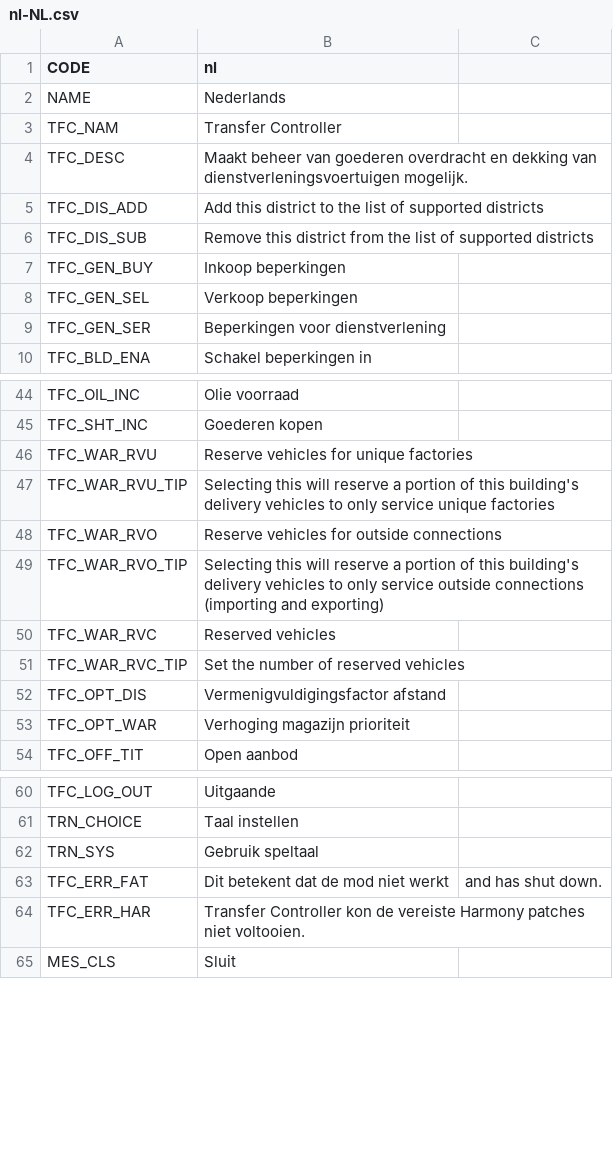
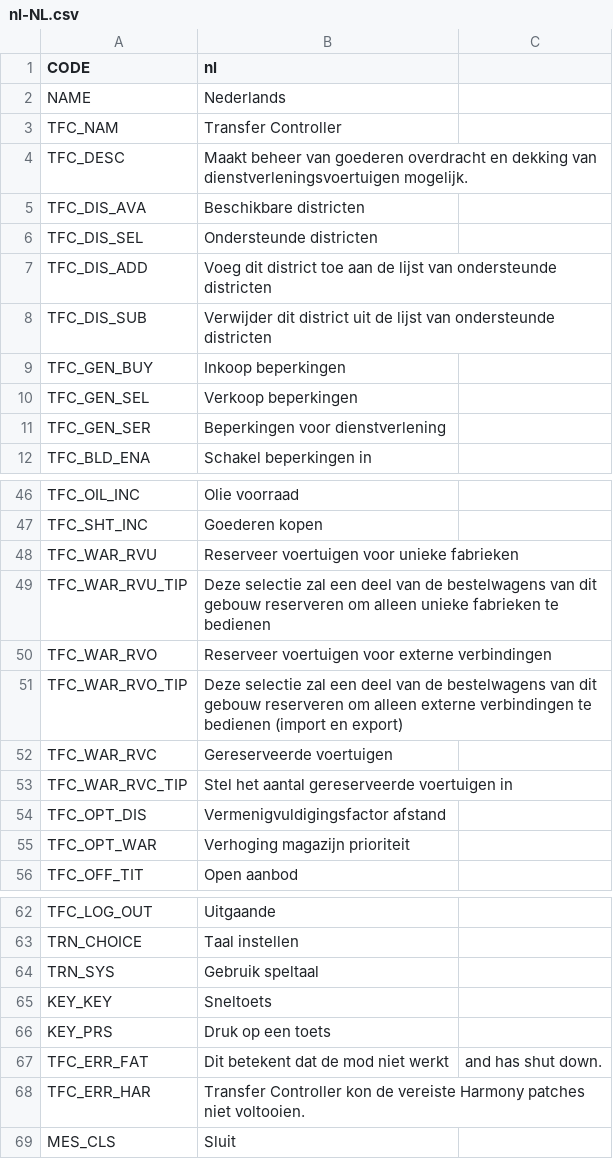
Before and after one commit to algernon-A/TransferController, a CSV file: Translations/nl-NL.csv, drawn as a sheet; only a part is shown, gaps mark what is left out.

Commit message:
Update translations.

```diff
--- a/Translations/nl-NL.csv
+++ b/Translations/nl-NL.csv
@@ -4,4 +4,6 @@
 "TFC_DESC","Maakt beheer van goederen overdracht en dekking van dienstverleningsvoertuigen mogelijk."
-"TFC_DIS_ADD","Add this district to the list of supported districts"
-"TFC_DIS_SUB","Remove this district from the list of supported districts"
+"TFC_DIS_AVA","Beschikbare districten"
+"TFC_DIS_SEL","Ondersteunde districten"
+"TFC_DIS_ADD","Voeg dit district toe aan de lijst van ondersteunde districten"
+"TFC_DIS_SUB","Verwijder dit district uit de lijst van ondersteunde districten"
 "TFC_GEN_BUY","Inkoop beperkingen"
@@ -45,8 +47,8 @@
 "TFC_SHT_INC","Goederen kopen"
-"TFC_WAR_RVU","Reserve vehicles for unique factories"
-"TFC_WAR_RVU_TIP","Selecting this will reserve a portion of this building's delivery vehicles to only service unique factories"
-"TFC_WAR_RVO","Reserve vehicles for outside connections"
-"TFC_WAR_RVO_TIP","Selecting this will reserve a portion of this building's delivery vehicles to only service outside connections (importing and exporting)"
-"TFC_WAR_RVC","Reserved vehicles"
-"TFC_WAR_RVC_TIP","Set the number of reserved vehicles"
+"TFC_WAR_RVU","Reserveer voertuigen voor unieke fabrieken"
+"TFC_WAR_RVU_TIP","Deze selectie zal een deel van de bestelwagens van dit gebouw reserveren om alleen unieke fabrieken te bedienen"
+"TFC_WAR_RVO","Reserveer voertuigen voor externe verbindingen"
+"TFC_WAR_RVO_TIP","Deze selectie zal een deel van de bestelwagens van dit gebouw reserveren om alleen externe verbindingen te bedienen (import en export)"
+"TFC_WAR_RVC","Gereserveerde voertuigen"
+"TFC_WAR_RVC_TIP","Stel het aantal gereserveerde voertuigen in"
 "TFC_OPT_DIS","Vermenigvuldigingsfactor afstand"
@@ -62,2 +64,4 @@
 "TRN_SYS","Gebruik speltaal"
+"KEY_KEY","Sneltoets"
+"KEY_PRS","Druk op een toets"
 "TFC_ERR_FAT","Dit betekent dat de mod niet werkt"," and has shut down."
```
Also changed, not shown: Translations/de-DE.csv, Translations/es-ES.csv, 6 other files.
